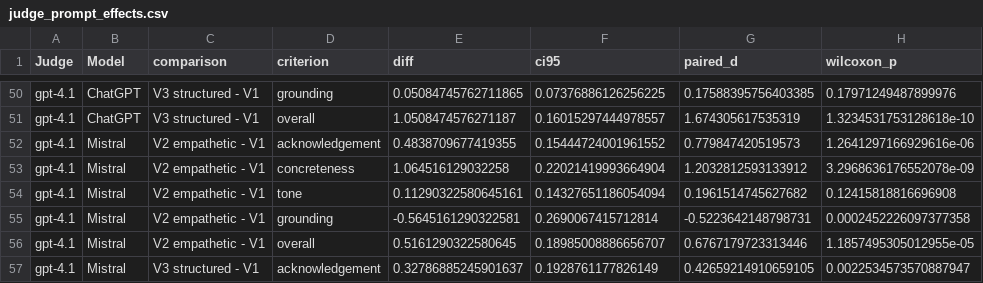
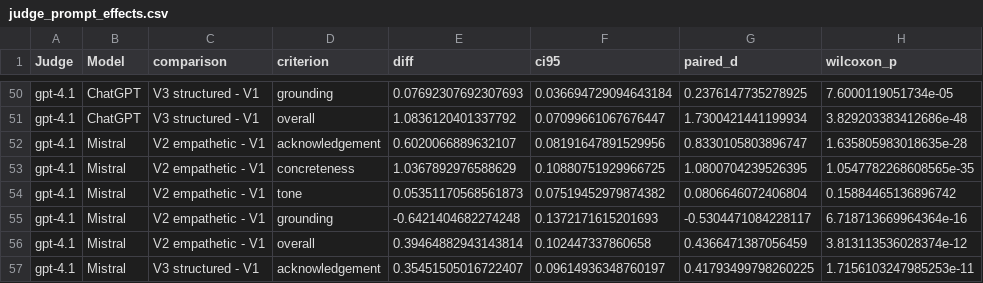
Before and after one commit to lsjscarlett/financial-complaints, a CSV file: analysis/tables/judge_prompt_effects.csv, drawn as a sheet; only a part is shown, gaps mark what is left out; the diff covers the shown part only; the diff names each change by its address in the sheet, - before the commit and + after, or states it on an @@ line.

```diff
--- a/analysis/tables/judge_prompt_effects.csv
+++ b/analysis/tables/judge_prompt_effects.csv
-E50 (diff): 0.05084745762711865
+E50 (diff): 0.07692307692307693
-F50 (ci95): 0.07376886126256225
+F50 (ci95): 0.036694729094643184
-G50 (paired_d): 0.17588395756403385
+G50 (paired_d): 0.2376147735278925
-H50 (wilcoxon_p): 0.17971249487899976
+H50 (wilcoxon_p): 7.6000119051734e-05
-E51 (diff): 1.0508474576271187
+E51 (diff): 1.0836120401337792
-F51 (ci95): 0.16015297444978557
+F51 (ci95): 0.07099661067676447
-G51 (paired_d): 1.674305617535319
+G51 (paired_d): 1.7300421441199934
-H51 (wilcoxon_p): 1.3234531753128618e-10
+H51 (wilcoxon_p): 3.829203383412686e-48
-E52 (diff): 0.4838709677419355
+E52 (diff): 0.6020066889632107
-F52 (ci95): 0.15444724001961552
+F52 (ci95): 0.08191647891529956
-G52 (paired_d): 0.779847420519573
+G52 (paired_d): 0.8330105803896747
-H52 (wilcoxon_p): 1.2641297166929616e-06
+H52 (wilcoxon_p): 1.635805983018635e-28
-E53 (diff): 1.064516129032258
+E53 (diff): 1.0367892976588629
-F53 (ci95): 0.22021419993664904
+F53 (ci95): 0.10880751929966725
-G53 (paired_d): 1.2032812593133912
+G53 (paired_d): 1.0800704239526395
-H53 (wilcoxon_p): 3.2968636176552078e-09
+H53 (wilcoxon_p): 1.0547782268608565e-35
-E54 (diff): 0.11290322580645161
+E54 (diff): 0.05351170568561873
-F54 (ci95): 0.14327651186054094
+F54 (ci95): 0.07519452979874382
-G54 (paired_d): 0.1961514745627682
+G54 (paired_d): 0.0806646072406804
-H54 (wilcoxon_p): 0.12415818816696908
+H54 (wilcoxon_p): 0.15884465136896742
-E55 (diff): -0.5645161290322581
+E55 (diff): -0.6421404682274248
-F55 (ci95): 0.2690067415712814
+F55 (ci95): 0.1372171615201693
-G55 (paired_d): -0.5223642148798731
+G55 (paired_d): -0.5304471084228117
-H55 (wilcoxon_p): 0.0002452226097377358
+H55 (wilcoxon_p): 6.718713669964364e-16
-E56 (diff): 0.5161290322580645
+E56 (diff): 0.39464882943143814
-F56 (ci95): 0.18985008886656707
+F56 (ci95): 0.102447337860658
-G56 (paired_d): 0.6767179723313446
+G56 (paired_d): 0.4366471387056459
-H56 (wilcoxon_p): 1.1857495305012955e-05
+H56 (wilcoxon_p): 3.813113536028374e-12
-E57 (diff): 0.32786885245901637
+E57 (diff): 0.35451505016722407
-F57 (ci95): 0.1928761177826149
+F57 (ci95): 0.09614936348760197
-G57 (paired_d): 0.42659214910659105
+G57 (paired_d): 0.41793499798260225
-H57 (wilcoxon_p): 0.0022534573570887947
+H57 (wilcoxon_p): 1.7156103247985253e-11
```
Also changed, not shown: 48 edited cells elsewhere in this file, analysis/tables/judge_agreement.csv, analysis/tables/judge_means.csv, 11 other files.
